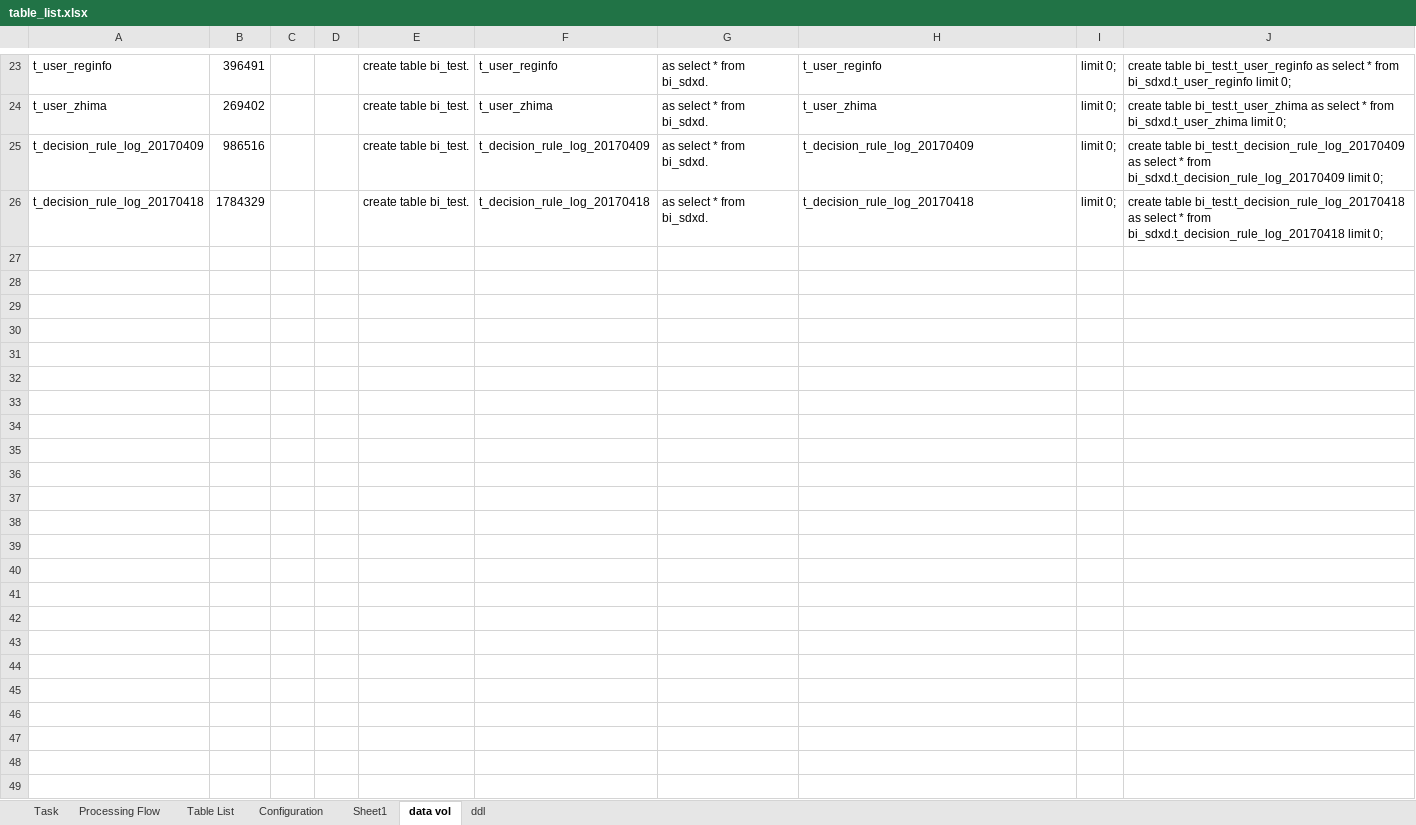
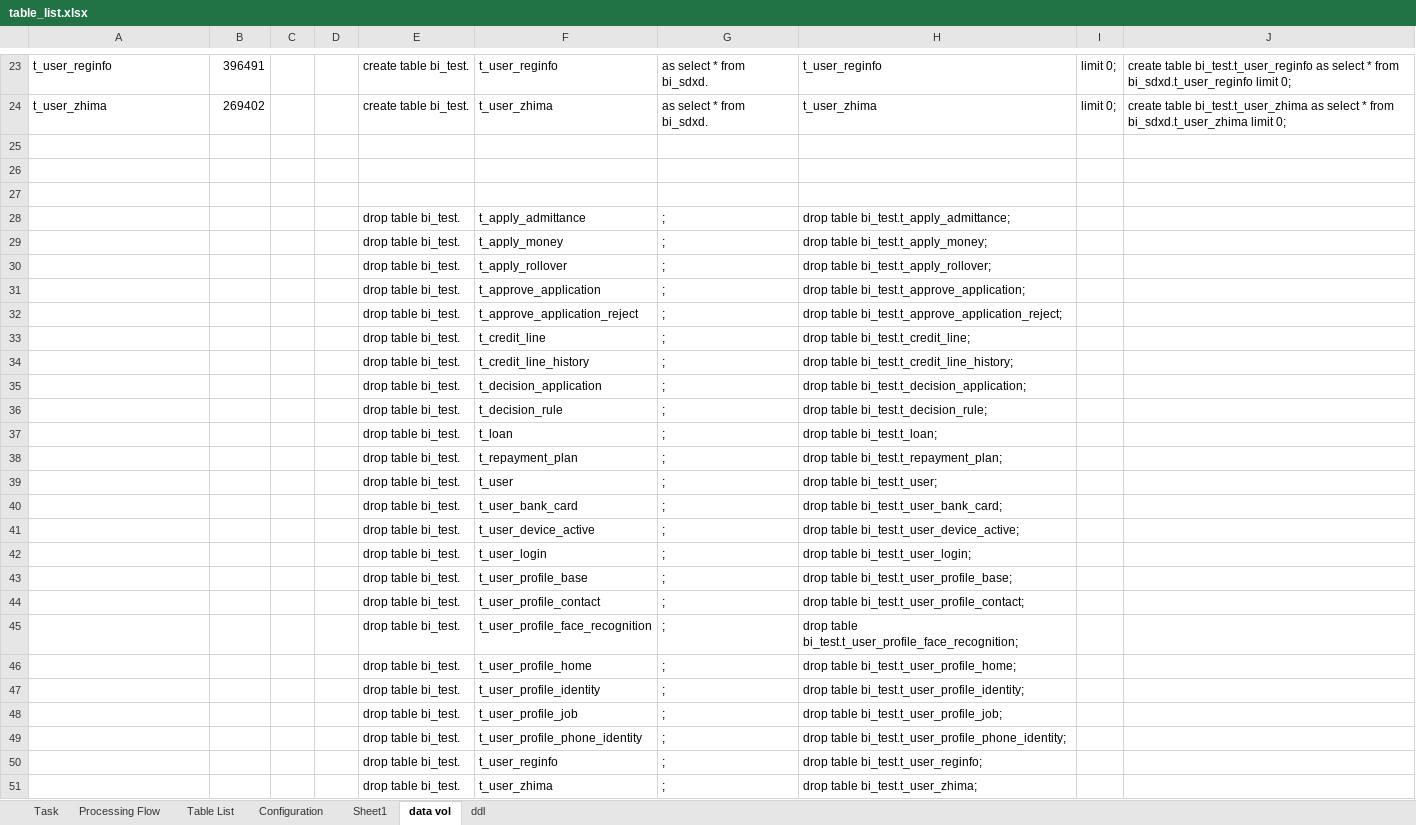
Before and after one commit to roubingxiong/DXD, an Excel workbook: ETL/doc/table_list.xlsx, sheet data vol, drawn as a sheet; only a part is shown, gaps mark what is left out; values as stored, in another font and other column widths than the file's, no borders; the diff names each change by its address in the sheet, - before the commit and + after, or states it on an @@ line.

```diff
--- a/ETL/doc/table_list.xlsx (sheet data vol)
+++ b/ETL/doc/table_list.xlsx (sheet data vol)
-row 25: t_decision_rule_log_20170409 | 986516 |  |  | create table bi_test. | t_decision_rule_log_20170409 | as select * from bi_sdxd. | t_decision_rule_log_20170409 | limit 0; | create table bi_test.t_decision_rule_log_20170409 as select * from bi_sdxd.t_decision_rule_log_20170409 limit 0;
+row 25: (empty)
-row 26: t_decision_rule_log_20170418 | 1784329 |  |  | create table bi_test. | t_decision_rule_log_20170418 | as select * from bi_sdxd. | t_decision_rule_log_20170418 | limit 0; | create table bi_test.t_decision_rule_log_20170418 as select * from bi_sdxd.t_decision_rule_log_20170418 limit 0;
+row 26: (empty)
+row 27: (empty)
+row 28:  |  |  |  | drop table bi_test. | t_apply_admittance | ; | drop table bi_test.t_apply_admittance;
+row 29:  |  |  |  | drop table bi_test. | t_apply_money | ; | drop table bi_test.t_apply_money;
+row 30:  |  |  |  | drop table bi_test. | t_apply_rollover | ; | drop table bi_test.t_apply_rollover;
+row 31:  |  |  |  | drop table bi_test. | t_approve_application | ; | drop table bi_test.t_approve_application;
+row 32:  |  |  |  | drop table bi_test. | t_approve_application_reject | ; | drop table bi_test.t_approve_application_reject;
+row 33:  |  |  |  | drop table bi_test. | t_credit_line | ; | drop table bi_test.t_credit_line;
+row 34:  |  |  |  | drop table bi_test. | t_credit_line_history | ; | drop table bi_test.t_credit_line_history;
+row 35:  |  |  |  | drop table bi_test. | t_decision_application | ; | drop table bi_test.t_decision_application;
+row 36:  |  |  |  | drop table bi_test. | t_decision_rule | ; | drop table bi_test.t_decision_rule;
+row 37:  |  |  |  | drop table bi_test. | t_loan | ; | drop table bi_test.t_loan;
+row 38:  |  |  |  | drop table bi_test. | t_repayment_plan | ; | drop table bi_test.t_repayment_plan;
+row 39:  |  |  |  | drop table bi_test. | t_user | ; | drop table bi_test.t_user;
+row 40:  |  |  |  | drop table bi_test. | t_user_bank_card | ; | drop table bi_test.t_user_bank_card;
+row 41:  |  |  |  | drop table bi_test. | t_user_device_active | ; | drop table bi_test.t_user_device_active;
+row 42:  |  |  |  | drop table bi_test. | t_user_login | ; | drop table bi_test.t_user_login;
+row 43:  |  |  |  | drop table bi_test. | t_user_profile_base | ; | drop table bi_test.t_user_profile_base;
+row 44:  |  |  |  | drop table bi_test. | t_user_profile_contact | ; | drop table bi_test.t_user_profile_contact;
+row 45:  |  |  |  | drop table bi_test. | t_user_profile_face_recognition | ; | drop table bi_test.t_user_profile_face_recognition;
+row 46:  |  |  |  | drop table bi_test. | t_user_profile_home | ; | drop table bi_test.t_user_profile_home;
+row 47:  |  |  |  | drop table bi_test. | t_user_profile_identity | ; | drop table bi_test.t_user_profile_identity;
+row 48:  |  |  |  | drop table bi_test. | t_user_profile_job | ; | drop table bi_test.t_user_profile_job;
+row 49:  |  |  |  | drop table bi_test. | t_user_profile_phone_identity | ; | drop table bi_test.t_user_profile_phone_identity;
+row 50:  |  |  |  | drop table bi_test. | t_user_reginfo | ; | drop table bi_test.t_user_reginfo;
+row 51:  |  |  |  | drop table bi_test. | t_user_zhima | ; | drop table bi_test.t_user_zhima;
```
Also changed, not shown: 4 other files.
